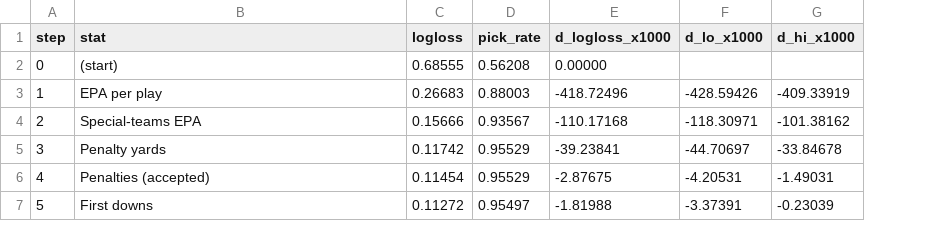
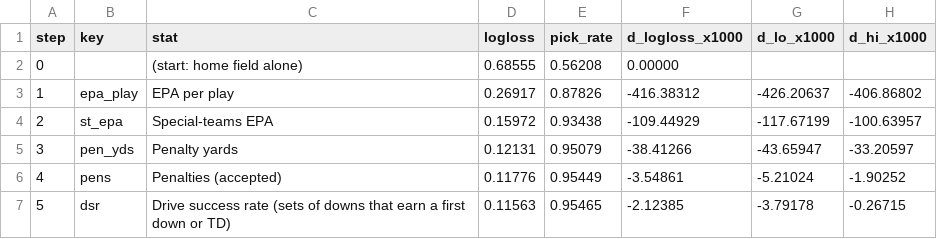
Before and after one commit to DEMON-X13/nfl-hub, a CSV file: research/win_indicators/results/in_game_forward.csv, drawn as a sheet; only a part is shown; addresses are those after the commit; the diff covers the shown part only; the diff names each change by its address in the sheet, - before the commit and + after, or states it on an @@ line.

```diff
--- a/research/win_indicators/results/in_game_forward.csv
+++ b/research/win_indicators/results/in_game_forward.csv
+column B (key), rows 3-7: epa_play | st_epa | pen_yds | pens | dsr
-C2 (stat): (start)
+C2 (stat): (start: home field alone)
-D3 (logloss): 0.26683
+D3 (logloss): 0.26917
-E3 (pick_rate): 0.88003
+E3 (pick_rate): 0.87826
-F3 (d_logloss_x1000): -418.72496
+F3 (d_logloss_x1000): -416.38312
-G3 (d_lo_x1000): -428.59426
+G3 (d_lo_x1000): -426.20637
-H3 (d_hi_x1000): -409.33919
+H3 (d_hi_x1000): -406.86802
-D4 (logloss): 0.15666
+D4 (logloss): 0.15972
-E4 (pick_rate): 0.93567
+E4 (pick_rate): 0.93438
-F4 (d_logloss_x1000): -110.17168
+F4 (d_logloss_x1000): -109.44929
-G4 (d_lo_x1000): -118.30971
+G4 (d_lo_x1000): -117.67199
-H4 (d_hi_x1000): -101.38162
+H4 (d_hi_x1000): -100.63957
-D5 (logloss): 0.11742
+D5 (logloss): 0.12131
-E5 (pick_rate): 0.95529
+E5 (pick_rate): 0.95079
-F5 (d_logloss_x1000): -39.23841
+F5 (d_logloss_x1000): -38.41266
-G5 (d_lo_x1000): -44.70697
+G5 (d_lo_x1000): -43.65947
-H5 (d_hi_x1000): -33.84678
+H5 (d_hi_x1000): -33.20597
-D6 (logloss): 0.11454
+D6 (logloss): 0.11776
-E6 (pick_rate): 0.95529
+E6 (pick_rate): 0.95449
-F6 (d_logloss_x1000): -2.87675
+F6 (d_logloss_x1000): -3.54861
-G6 (d_lo_x1000): -4.20531
+G6 (d_lo_x1000): -5.21024
-H6 (d_hi_x1000): -1.49031
+H6 (d_hi_x1000): -1.90252
-C7 (stat): First downs
+C7 (stat): Drive success rate (sets of downs that earn a first down or TD)
-D7 (logloss): 0.11272
+D7 (logloss): 0.11563
-E7 (pick_rate): 0.95497
+E7 (pick_rate): 0.95465
-F7 (d_logloss_x1000): -1.81988
+F7 (d_logloss_x1000): -2.12385
-G7 (d_lo_x1000): -3.37391
+G7 (d_lo_x1000): -3.79178
-H7 (d_hi_x1000): -0.23039
+H7 (d_hi_x1000): -0.26715
```
Also changed, not shown: 17 edited cells elsewhere in this file, research/win_indicators/results/in_game.csv, research/win_indicators/results/in_game_forward_box_score.csv, 16 other files.
